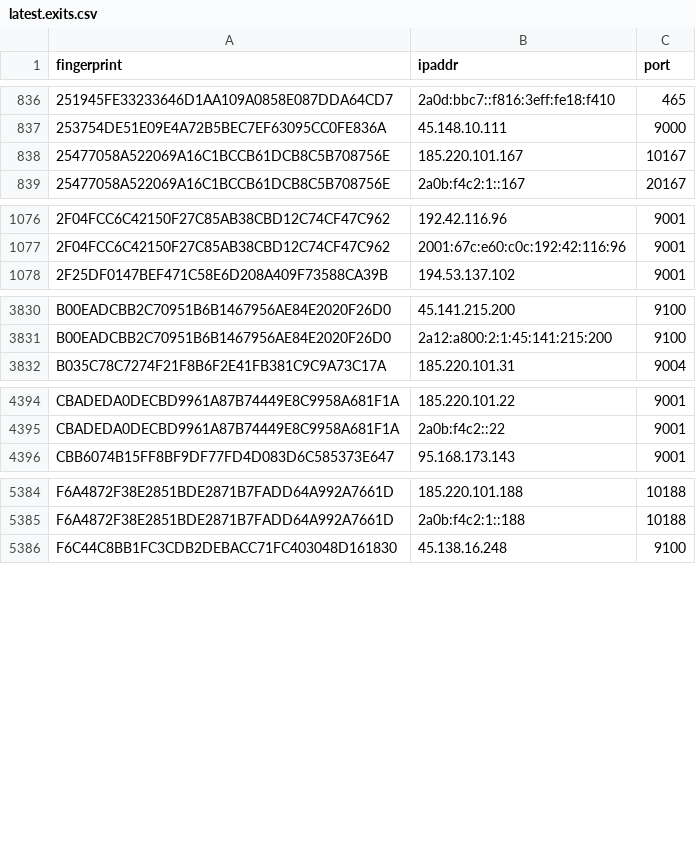
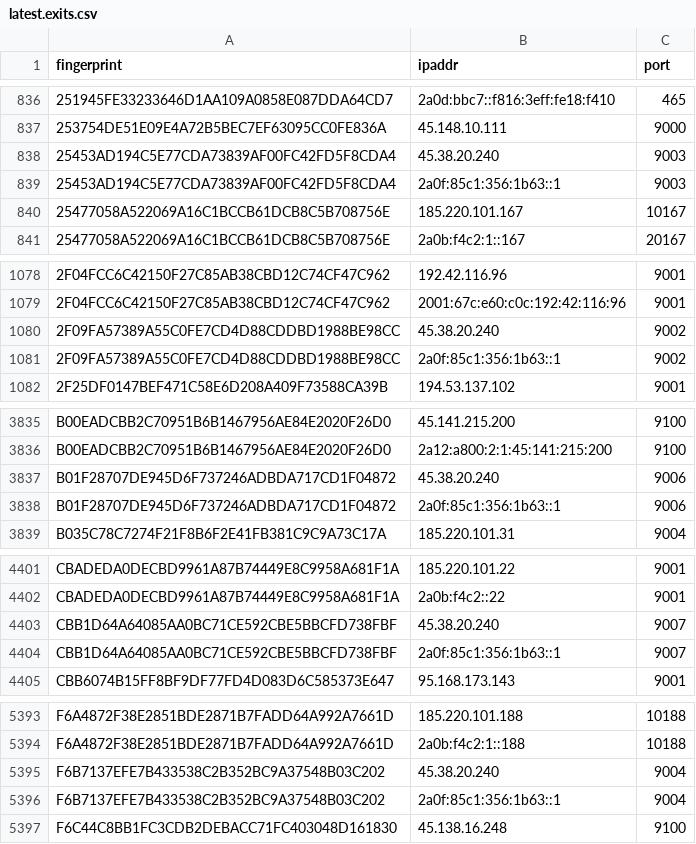
Before and after one commit to sec-js/tor-nodes, a CSV file: latest.exits.csv, drawn as a sheet; only a part is shown, gaps mark what is left out; the diff covers the shown part only.

```diff
--- a/latest.exits.csv
+++ b/latest.exits.csv
@@ -837,2 +837,4 @@ fingerprint, ipaddr, port
 253754DE51E09E4A72B5BEC7EF63095CC0FE836A, 45.148.10.111, 9000
+25453AD194C5E77CDA73839AF00FC42FD5F8CDA4, 45.38.20.240, 9003
+25453AD194C5E77CDA73839AF00FC42FD5F8CDA4, 2a0f:85c1:356:1b63::1, 9003
 25477058A522069A16C1BCCB61DCB8C5B708756E, 185.220.101.167, 10167
@@ -1077,2 +1079,4 @@ fingerprint, ipaddr, port
 2F04FCC6C42150F27C85AB38CBD12C74CF47C962, 2001:67c:e60:c0c:192:42:116:96, 9001
+2F09FA57389A55C0FE7CD4D88CDDBD1988BE98CC, 45.38.20.240, 9002
+2F09FA57389A55C0FE7CD4D88CDDBD1988BE98CC, 2a0f:85c1:356:1b63::1, 9002
 2F25DF0147BEF471C58E6D208A409F73588CA39B, 194.53.137.102, 9001
@@ -3831,2 +3836,4 @@ B00EADCBB2C70951B6B1467956AE84E2020F26D0, 45.141.215.200, 9100
 B00EADCBB2C70951B6B1467956AE84E2020F26D0, 2a12:a800:2:1:45:141:215:200, 9100
+B01F28707DE945D6F737246ADBDA717CD1F04872, 45.38.20.240, 9006
+B01F28707DE945D6F737246ADBDA717CD1F04872, 2a0f:85c1:356:1b63::1, 9006
 B035C78C7274F21F8B6F2E41FB381C9C9A73C17A, 185.220.101.31, 9004
@@ -4395,2 +4402,4 @@ CBADEDA0DECBD9961A87B74449E8C9958A681F1A, 185.220.101.22, 9001
 CBADEDA0DECBD9961A87B74449E8C9958A681F1A, 2a0b:f4c2::22, 9001
+CBB1D64A64085AA0BC71CE592CBE5BBCFD738FBF, 45.38.20.240, 9007
+CBB1D64A64085AA0BC71CE592CBE5BBCFD738FBF, 2a0f:85c1:356:1b63::1, 9007
 CBB6074B15FF8BF9DF77FD4D083D6C585373E647, 95.168.173.143, 9001
@@ -5385,2 +5394,4 @@ F6A4872F38E2851BDE2871B7FADD64A992A7661D, 185.220.101.188, 10188
 F6A4872F38E2851BDE2871B7FADD64A992A7661D, 2a0b:f4c2:1::188, 10188
+F6B7137EFE7B433538C2B352BC9A37548B03C202, 45.38.20.240, 9004
+F6B7137EFE7B433538C2B352BC9A37548B03C202, 2a0f:85c1:356:1b63::1, 9004
 F6C44C8BB1FC3CDB2DEBACC71FC403048D161830, 45.138.16.248, 9100
```
Also changed, not shown: 1 added row elsewhere in this file, latest.all.csv, latest.guards.csv.
